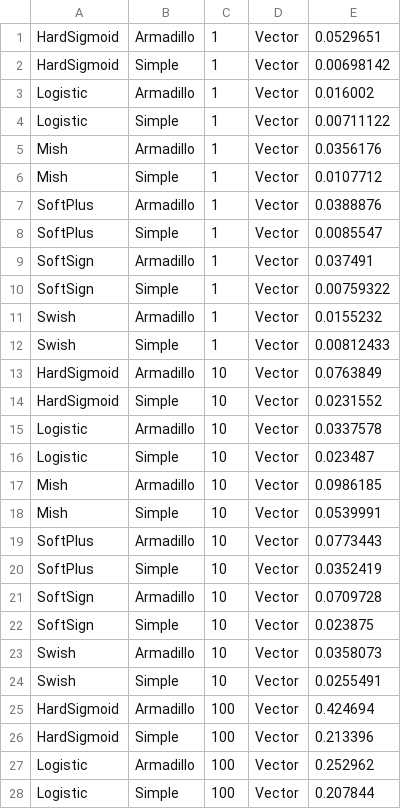
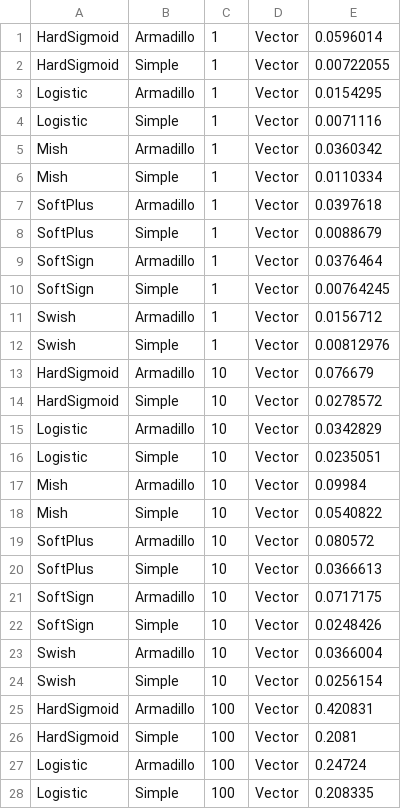
Before and after one commit to kartikdutt18/mlpack-test, a CSV file: Benchmarks/results.csv, drawn as a sheet; only a part is shown; the diff covers the shown part only.

Commit message:
Add Blas results

```diff
--- a/Benchmarks/results.csv
+++ b/Benchmarks/results.csv
@@ -1,28 +1,28 @@
-HardSigmoid,Armadillo,1,Vector,0.0529651
-HardSigmoid,Simple,1,Vector,0.00698142
-Logistic,Armadillo,1,Vector,0.016002
-Logistic,Simple,1,Vector,0.00711122
-Mish,Armadillo,1,Vector,0.0356176
-Mish,Simple,1,Vector,0.0107712
-SoftPlus,Armadillo,1,Vector,0.0388876
-SoftPlus,Simple,1,Vector,0.0085547
-SoftSign,Armadillo,1,Vector,0.037491
-SoftSign,Simple,1,Vector,0.00759322
-Swish,Armadillo,1,Vector,0.0155232
-Swish,Simple,1,Vector,0.00812433
-HardSigmoid,Armadillo,10,Vector,0.0763849
-HardSigmoid,Simple,10,Vector,0.0231552
-Logistic,Armadillo,10,Vector,0.0337578
-Logistic,Simple,10,Vector,0.023487
-Mish,Armadillo,10,Vector,0.0986185
-Mish,Simple,10,Vector,0.0539991
-SoftPlus,Armadillo,10,Vector,0.0773443
-SoftPlus,Simple,10,Vector,0.0352419
-SoftSign,Armadillo,10,Vector,0.0709728
-SoftSign,Simple,10,Vector,0.023875
-Swish,Armadillo,10,Vector,0.0358073
-Swish,Simple,10,Vector,0.0255491
-HardSigmoid,Armadillo,100,Vector,0.424694
-HardSigmoid,Simple,100,Vector,0.213396
-Logistic,Armadillo,100,Vector,0.252962
-Logistic,Simple,100,Vector,0.207844
+HardSigmoid,Armadillo,1,Vector,0.0596014
+HardSigmoid,Simple,1,Vector,0.00722055
+Logistic,Armadillo,1,Vector,0.0154295
+Logistic,Simple,1,Vector,0.0071116
+Mish,Armadillo,1,Vector,0.0360342
+Mish,Simple,1,Vector,0.0110334
+SoftPlus,Armadillo,1,Vector,0.0397618
+SoftPlus,Simple,1,Vector,0.0088679
+SoftSign,Armadillo,1,Vector,0.0376464
+SoftSign,Simple,1,Vector,0.00764245
+Swish,Armadillo,1,Vector,0.0156712
+Swish,Simple,1,Vector,0.00812976
+HardSigmoid,Armadillo,10,Vector,0.076679
+HardSigmoid,Simple,10,Vector,0.0278572
+Logistic,Armadillo,10,Vector,0.0342829
+Logistic,Simple,10,Vector,0.0235051
+Mish,Armadillo,10,Vector,0.09984
+Mish,Simple,10,Vector,0.0540822
+SoftPlus,Armadillo,10,Vector,0.080572
+SoftPlus,Simple,10,Vector,0.0366613
+SoftSign,Armadillo,10,Vector,0.0717175
+SoftSign,Simple,10,Vector,0.0248426
+Swish,Armadillo,10,Vector,0.0366004
+Swish,Simple,10,Vector,0.0256154
+HardSigmoid,Armadillo,100,Vector,0.420831
+HardSigmoid,Simple,100,Vector,0.2081
+Logistic,Armadillo,100,Vector,0.24724
+Logistic,Simple,100,Vector,0.208335
```
Also changed, not shown: 68 edited cells elsewhere in this file, 5 other files.
